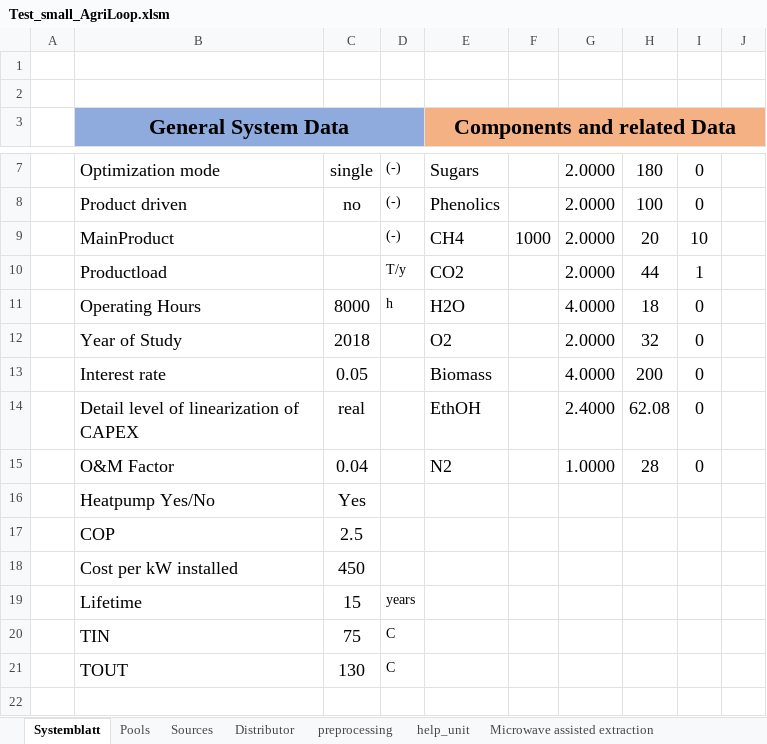
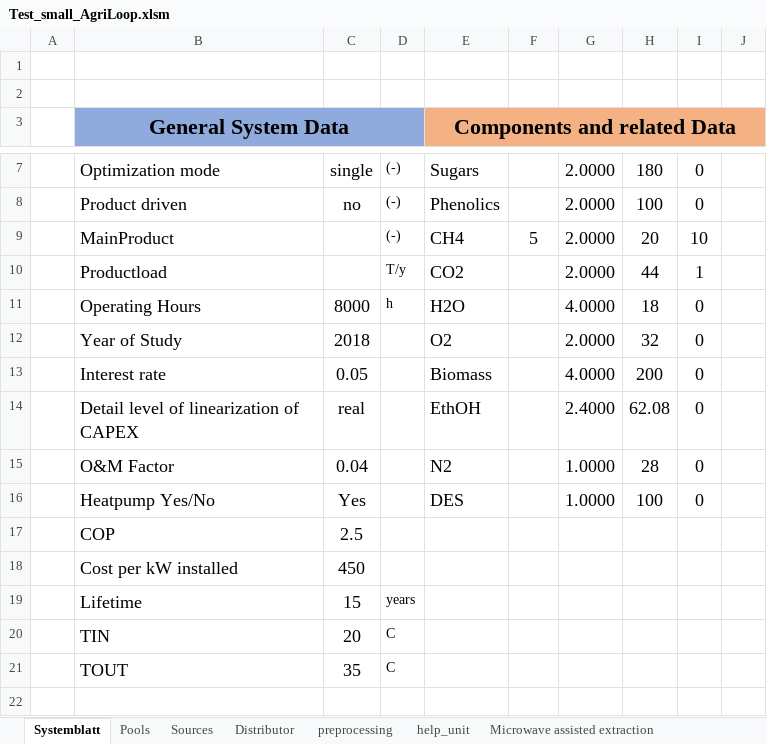
Before and after one commit to llvdrhau/OUTDOOR_USC, an Excel workbook: examples/Test_small_AgriLoop.xlsm, sheet Systemblatt, drawn as a sheet; only a part is shown, gaps mark what is left out; values as stored, in another font and other column widths than the file's, no borders; charts and pictures not drawn; the diff names each change by its address in the sheet, - before the commit and + after, or states it on an @@ line.

```diff
--- a/examples/Test_small_AgriLoop.xlsm (sheet Systemblatt)
+++ b/examples/Test_small_AgriLoop.xlsm (sheet Systemblatt)
-F9: 1000
+F9: 5
-E16 (Components and related Data): (empty)
+E16 (Components and related Data): DES
-G16: (empty)
+G16: 1.0000
-H16: (empty)
+H16: 100
-I16: (empty)
+I16: 0
-C20: 75
+C20: 20
-C21: 130
+C21: 35
```
Also changed, not shown: sheet Microwave assisted extraction, sheet Anaerobic Digestor, sheet Pools, sheet Sources, sheet Distributor, sheet Yeast Fermentation, 2 more sheets, other sheet tabs, 4 other files.
